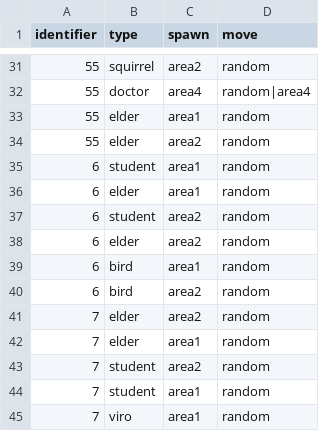
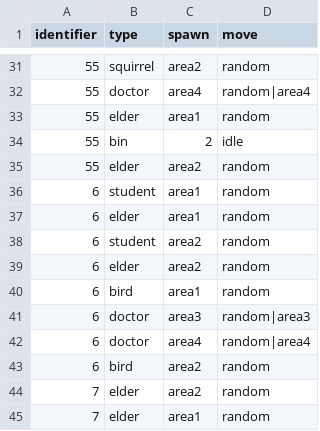
Before and after one commit to shshwdr/YouAreTheWeaponVirus, a CSV file: Assets/Resources/csv/levelDesign.csv, drawn as a sheet; only a part is shown, gaps mark what is left out; the shorter side is filled out with more unchanged rows.

```diff
--- a/Assets/Resources/csv/levelDesign.csv
+++ b/Assets/Resources/csv/levelDesign.csv
@@ -33,2 +33,3 @@
 55,elder,area1,random
+55,bin,2,idle
 55,elder,area2,random
@@ -39,2 +40,4 @@
 6,bird,area1,random
+6,doctor,area3,random|area3
+6,doctor,area4,random|area4
 6,bird,area2,random
```
Also changed, not shown: 3 other files.
